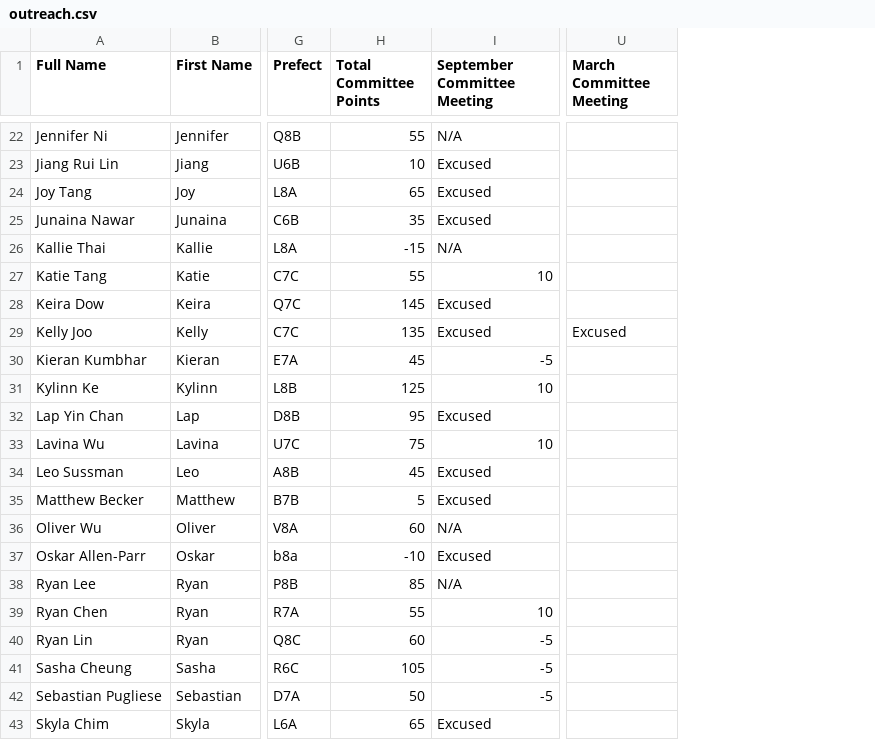
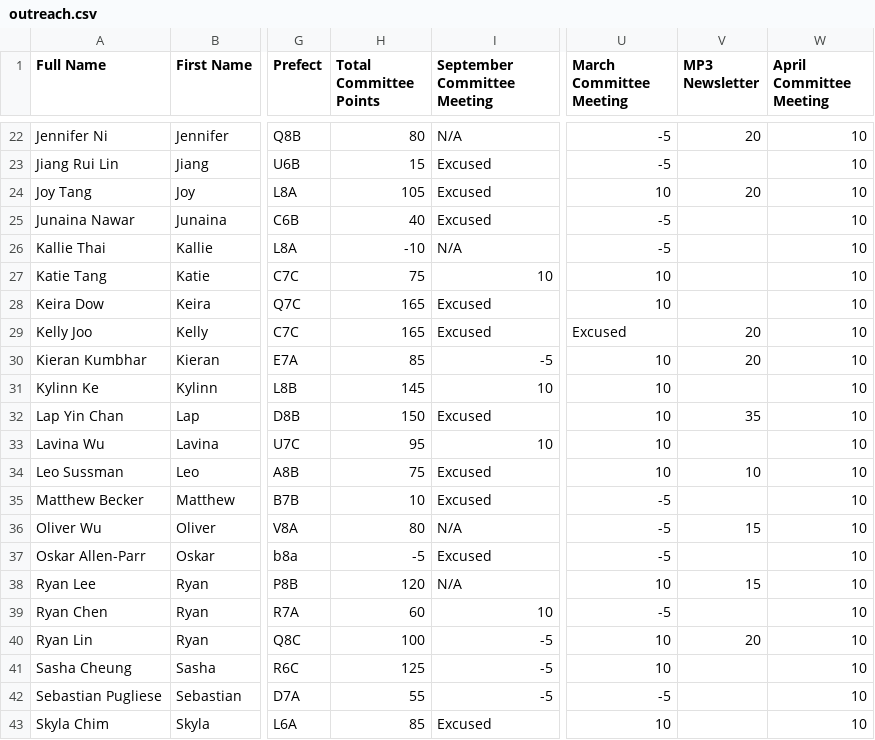
Before and after one commit to BTHS-NHS-Secretaries/bthsnhs.org, a CSV file: outreach.csv, drawn as a sheet; only a part is shown, gaps mark what is left out; the diff covers the shown part only; the diff names each change by its address in the sheet, - before the commit and + after, or states it on an @@ line.

```diff
--- a/outreach.csv
+++ b/outreach.csv
+column V (MP3 Newsletter), rows 22-40: 20 |  | 20 |  |  |  |  | 20 | 20 |  | 35 |  | 10 |  | 15 |  | 15 |  | 20
+column W (April Committee Meeting), rows 22-43: all 10
-H22 (Total Committee Points): 55
+H22 (Total Committee Points): 80
-U22:U23 (March Committee Meeting): (empty)
+U22:U23 (March Committee Meeting): -5
-H23 (Total Committee Points): 10
+H23 (Total Committee Points): 15
-H24 (Total Committee Points): 65
+H24 (Total Committee Points): 105
-U24 (March Committee Meeting): (empty)
+U24 (March Committee Meeting): 10
-H25 (Total Committee Points): 35
+H25 (Total Committee Points): 40
-U25:U26 (March Committee Meeting): (empty)
+U25:U26 (March Committee Meeting): -5
-H26 (Total Committee Points): -15
+H26 (Total Committee Points): -10
-H27 (Total Committee Points): 55
+H27 (Total Committee Points): 75
-U27:U28 (March Committee Meeting): (empty)
+U27:U28 (March Committee Meeting): 10
-H28 (Total Committee Points): 145
+H28 (Total Committee Points): 165
-H29 (Total Committee Points): 135
+H29 (Total Committee Points): 165
-H30 (Total Committee Points): 45
+H30 (Total Committee Points): 85
-U30:U34 (March Committee Meeting): (empty)
+U30:U34 (March Committee Meeting): 10
-H31 (Total Committee Points): 125
+H31 (Total Committee Points): 145
-H32 (Total Committee Points): 95
+H32 (Total Committee Points): 150
-H33 (Total Committee Points): 75
+H33 (Total Committee Points): 95
-H34 (Total Committee Points): 45
+H34 (Total Committee Points): 75
-H35 (Total Committee Points): 5
+H35 (Total Committee Points): 10
-U35:U37 (March Committee Meeting): (empty)
+U35:U37 (March Committee Meeting): -5
-H36 (Total Committee Points): 60
+H36 (Total Committee Points): 80
-H37 (Total Committee Points): -10
+H37 (Total Committee Points): -5
-H38 (Total Committee Points): 85
+H38 (Total Committee Points): 120
-U38 (March Committee Meeting): (empty)
+U38 (March Committee Meeting): 10
-H39 (Total Committee Points): 55
+H39 (Total Committee Points): 60
-U39 (March Committee Meeting): (empty)
+U39 (March Committee Meeting): -5
-H40 (Total Committee Points): 60
+H40 (Total Committee Points): 100
-U40:U41 (March Committee Meeting): (empty)
+U40:U41 (March Committee Meeting): 10
-H41 (Total Committee Points): 105
+H41 (Total Committee Points): 125
-H42 (Total Committee Points): 50
+H42 (Total Committee Points): 55
-U42 (March Committee Meeting): (empty)
+U42 (March Committee Meeting): -5
-H43 (Total Committee Points): 65
+H43 (Total Committee Points): 85
-U43 (March Committee Meeting): (empty)
+U43 (March Committee Meeting): 10
```
Also changed, not shown: 46 edited cells elsewhere in this file, members.csv, tours.csv.
